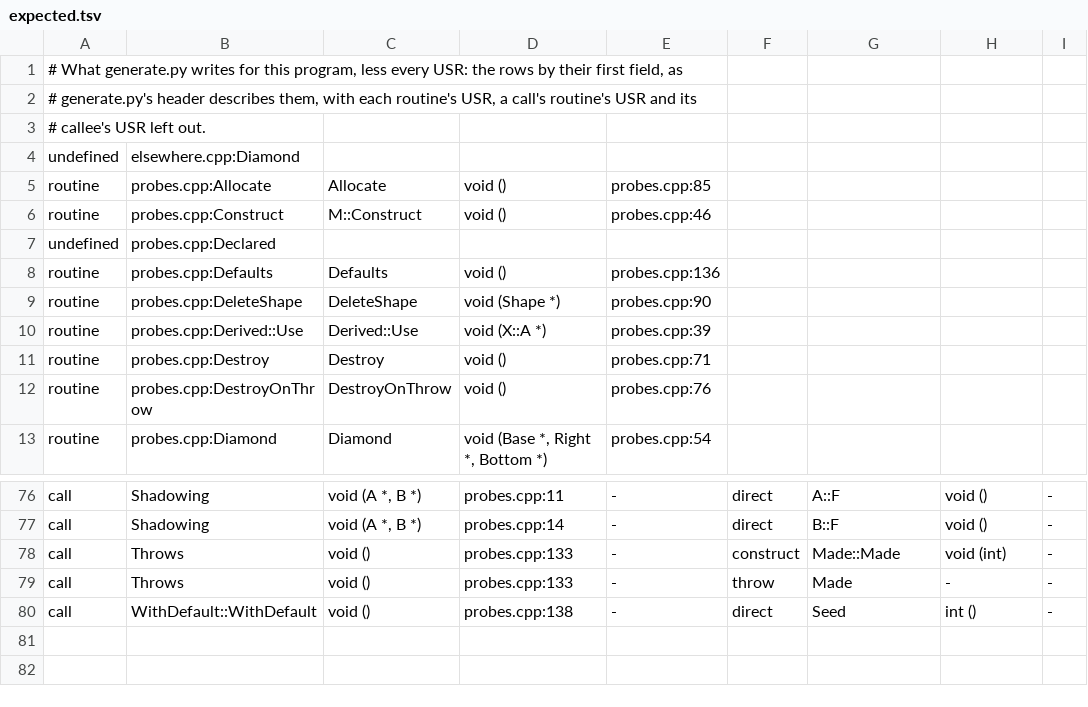
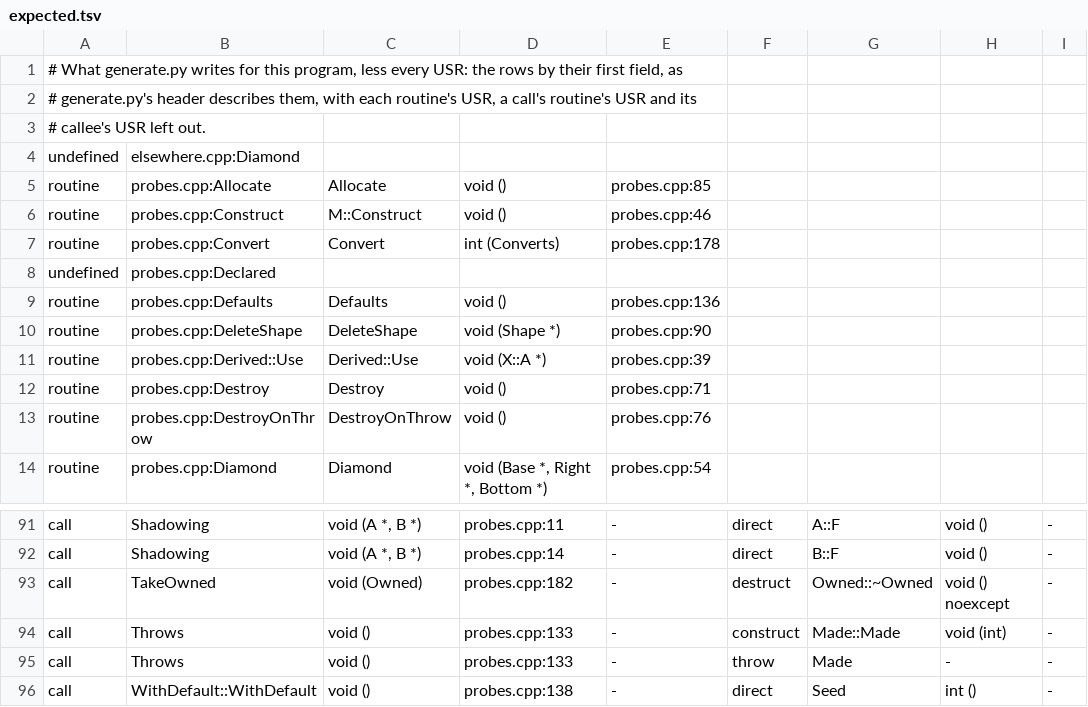
Before and after one commit to Smaug123/WoofWare.PawPrint, a TSV file: native-call-graph/oracle/expected.tsv, drawn as a sheet; only a part is shown, gaps mark what is left out; the diff covers the shown part only.

```diff
--- a/native-call-graph/oracle/expected.tsv
+++ b/native-call-graph/oracle/expected.tsv
@@ -6,2 +6,3 @@ routine	probes.cpp:Allocate	Allocate	void ()	probes.cpp:85
 routine	probes.cpp:Construct	M::Construct	void ()	probes.cpp:46
+routine	probes.cpp:Convert	Convert	int (Converts)	probes.cpp:178
 undefined	probes.cpp:Declared
@@ -77,2 +92,3 @@ call	Shadowing	void (A *, B *)	probes.cpp:11	-	direct	A::F	void ()	-
 call	Shadowing	void (A *, B *)	probes.cpp:14	-	direct	B::F	void ()	-
+call	TakeOwned	void (Owned)	probes.cpp:182	-	destruct	Owned::~Owned	void () noexcept	-
 call	Throws	void ()	probes.cpp:133	-	construct	Made::Made	void (int)	-
```
Also changed, not shown: 14 added rows elsewhere in this file, native-call-graph/oracle/requests.tsv, 15 other files.
